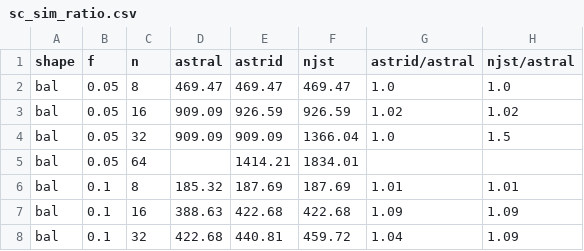
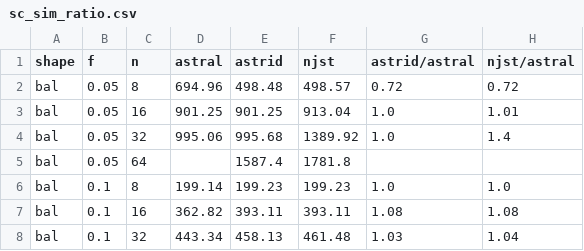
Before and after one commit to evanlin23/scratch, a CSV file: cs581/samplecx/results/sc_sim_ratio.csv, drawn as a sheet; only a part is shown; the diff covers the shown part only.

```diff
--- a/cs581/samplecx/results/sc_sim_ratio.csv
+++ b/cs581/samplecx/results/sc_sim_ratio.csv
@@ -1,8 +1,8 @@
 shape,f,n,astral,astrid,njst,astrid/astral,njst/astral
-bal,0.05,8,469.47,469.47,469.47,1.0,1.0
-bal,0.05,16,909.09,926.59,926.59,1.02,1.02
-bal,0.05,32,909.09,909.09,1366.04,1.0,1.5
-bal,0.05,64,,1414.21,1834.01,,
-bal,0.1,8,185.32,187.69,187.69,1.01,1.01
-bal,0.1,16,388.63,422.68,422.68,1.09,1.09
-bal,0.1,32,422.68,440.81,459.72,1.04,1.09
+bal,0.05,8,694.96,498.48,498.57,0.72,0.72
+bal,0.05,16,901.25,901.25,913.04,1.0,1.01
+bal,0.05,32,995.06,995.68,1389.92,1.0,1.4
+bal,0.05,64,,1587.4,1781.8,,
+bal,0.1,8,199.14,199.23,199.23,1.0,1.0
+bal,0.1,16,362.82,393.11,393.11,1.08,1.08
+bal,0.1,32,443.34,458.13,461.48,1.03,1.04
```
Also changed, not shown: 108 edited cells elsewhere in this file, cs581/samplecx/results/nscale_k95.csv, cs581/samplecx/results/sc_sim_curves.csv, 11 other files.
